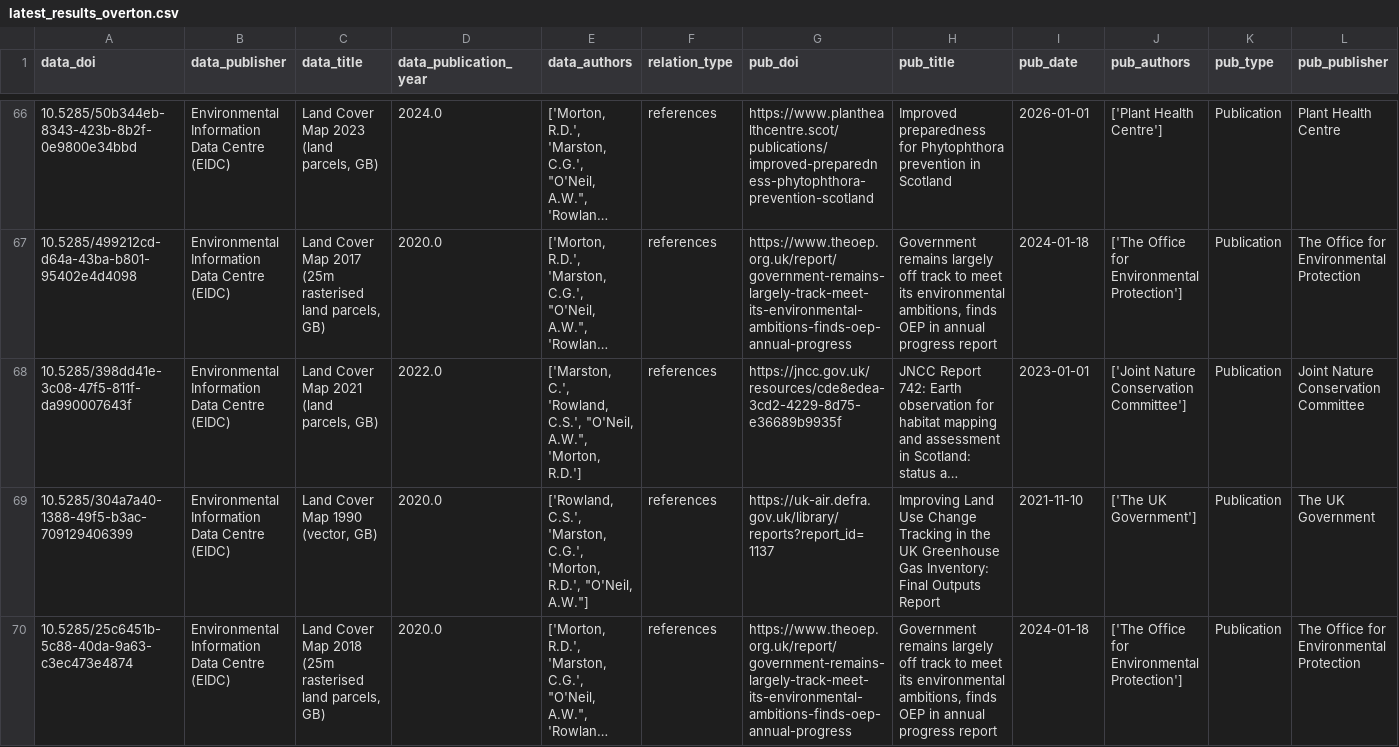
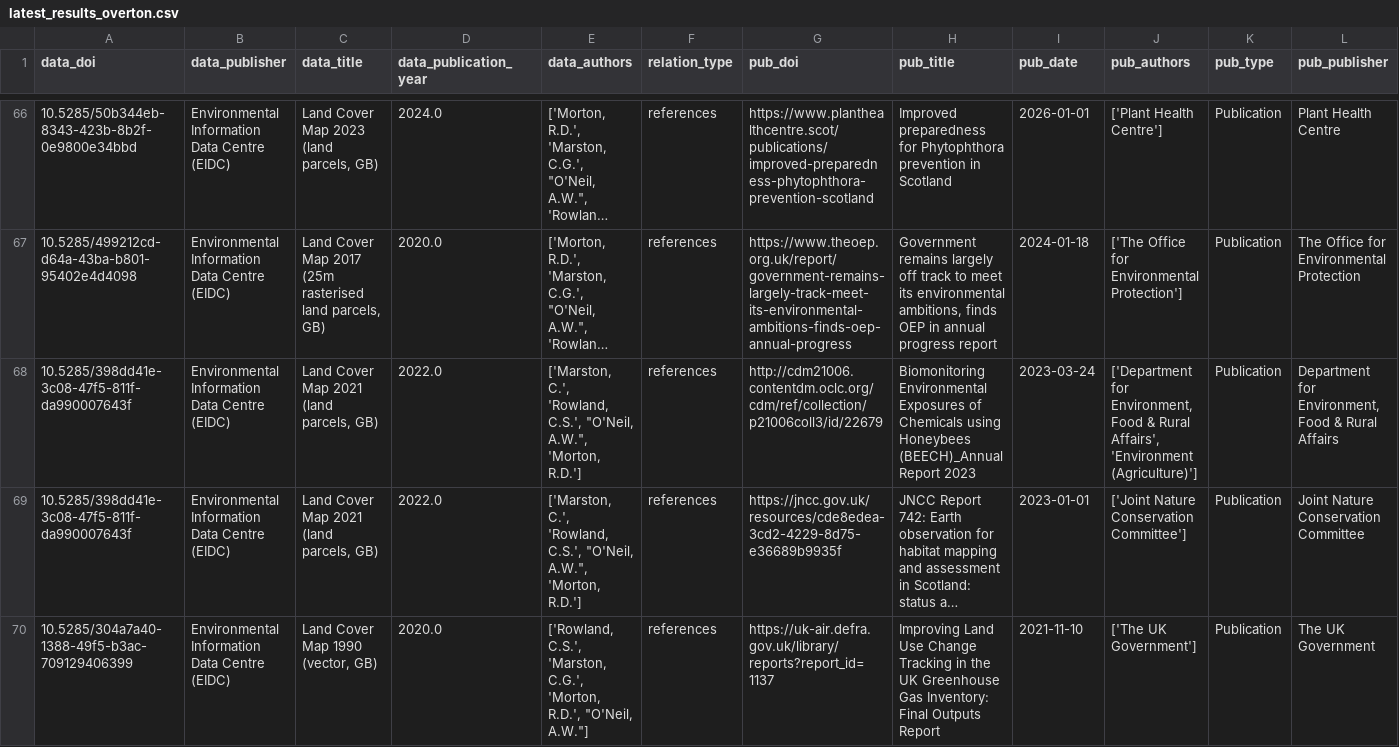
Before and after one commit to KoalaGeo/citationNotebook, a CSV file: Results/intermediate_data/latest_results_overton.csv, drawn as a sheet; only a part is shown, gaps mark what is left out; the shorter side is filled out with more unchanged rows; long unchanged cells end in …; rows hold the shown columns only; the diff covers the shown part only; the diff names each change by its address in the sheet, - before the commit and + after, or states it on an @@ line.

```diff
--- a/Results/intermediate_data/latest_results_overton.csv
+++ b/Results/intermediate_data/latest_results_overton.csv
+row 68: 10.5285/398dd41e-3c08-47f5-811f-da990007643f | Environmental Information Data Centre (EIDC) | Land Cover Map 2021 (land parcels, GB) | 2022.0 | ['Marston, C.', 'Rowland, C.S.', "O'Neil, A.W.", 'Morton, R.D.'] | references | http://cdm21006.contentdm.oclc.org/cdm/ref/collection/p21006coll3/id/22679 | Biomonitoring Environmental Exposures of Chemicals using Honeybees (BEECH)_Annual Report 2023 | 2023-03-24 | ['Department for Environment, Food & Rural Affairs', 'Environment (Agriculture)'] | Publication | Department for Environment, Food & Rural Affairs
```
Also changed, not shown: 2 added rows elsewhere in this file, 2 other files.
